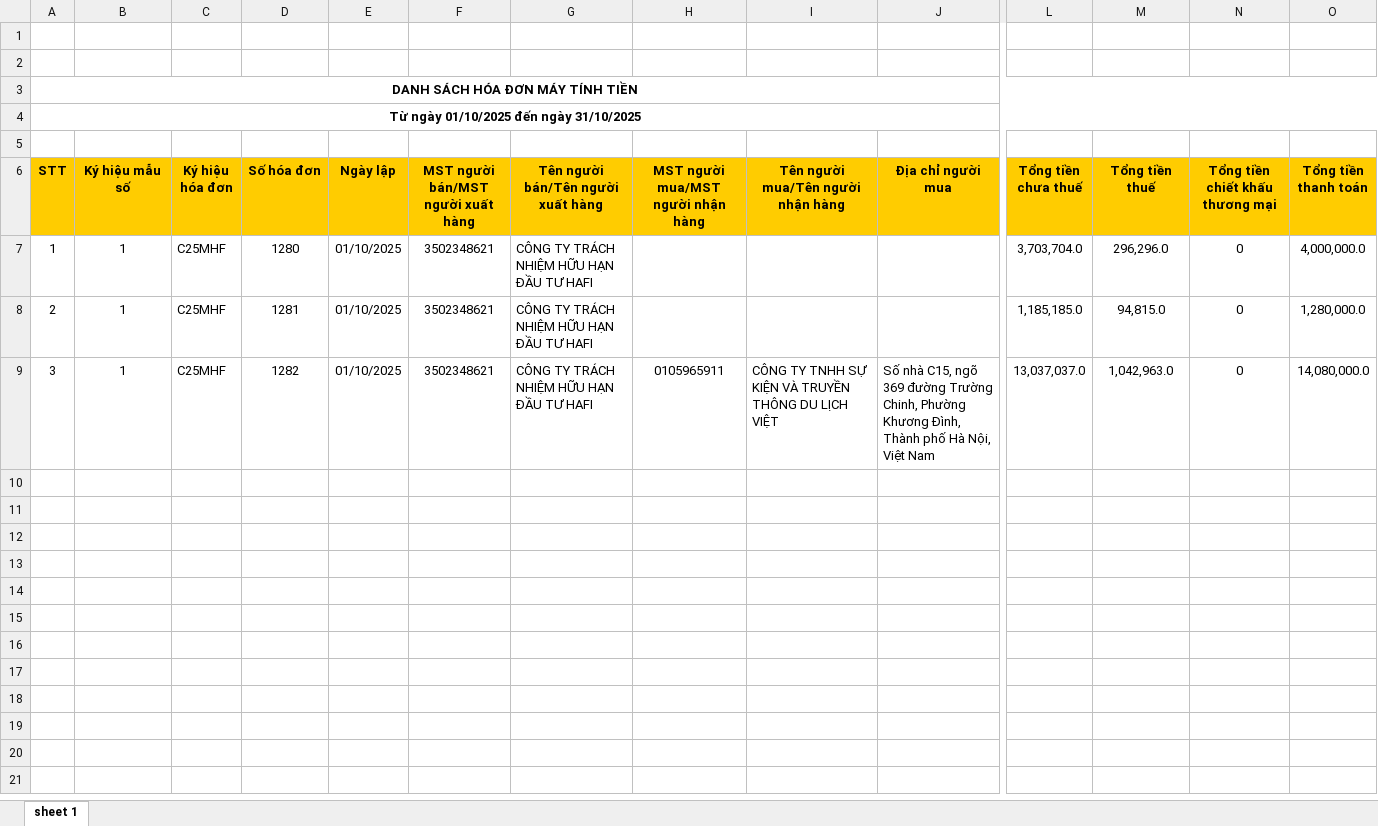
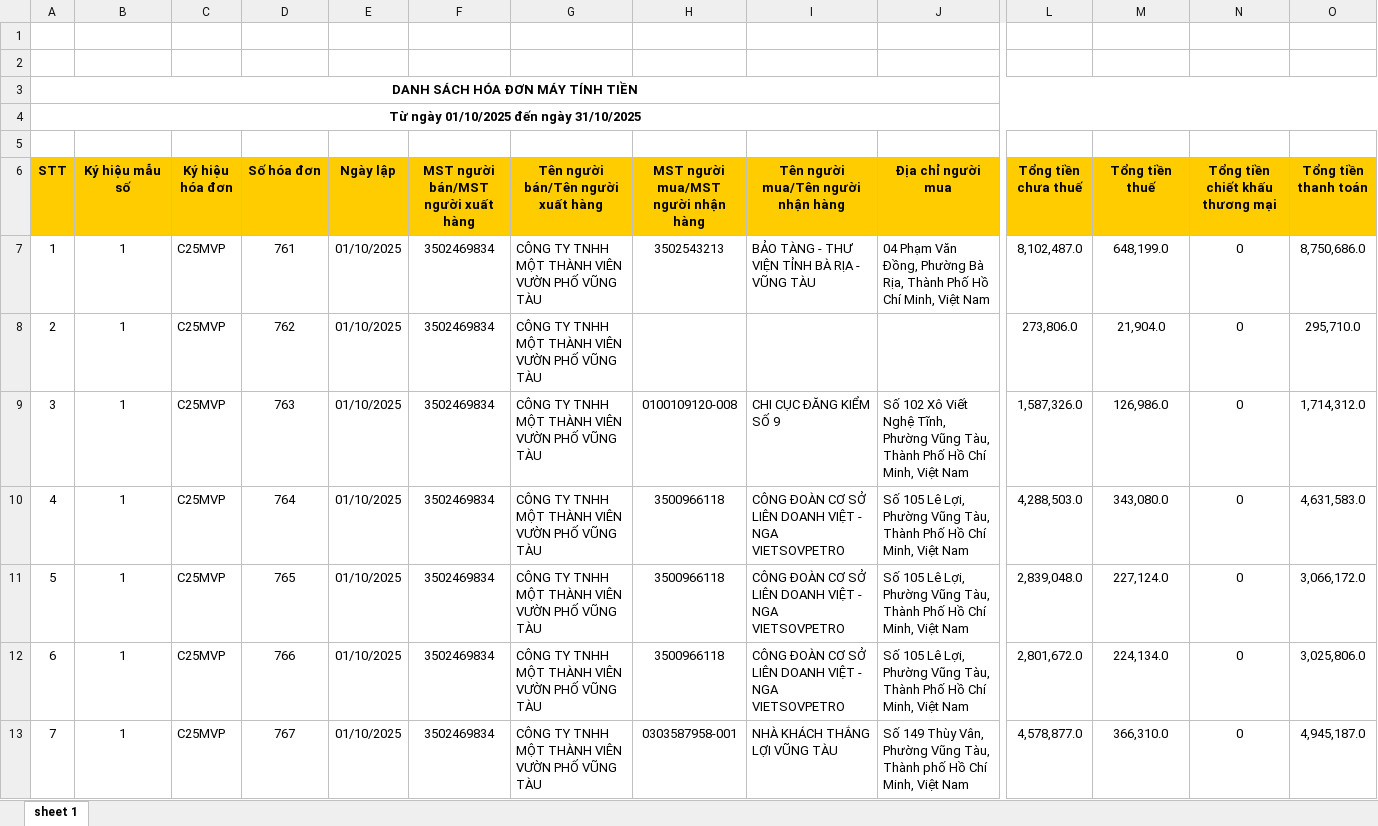
Before and after one commit to n93studioenter/DA3, an Excel workbook: Hoadon/HDRa/10/HDDienTuMayTinhTien.xlsx, sheet sheet 1, drawn as a sheet; only a part is shown, gaps mark what is left out; values as stored, in another font and other column widths than the file's, no borders; rows hold the shown columns only; the diff names each change by its address in the sheet, - before the commit and + after, or states it on an @@ line.

```diff
--- a/Hoadon/HDRa/10/HDDienTuMayTinhTien.xlsx (sheet sheet 1)
+++ b/Hoadon/HDRa/10/HDDienTuMayTinhTien.xlsx (sheet sheet 1)
-C7:C9 (Ký hiệu hóa đơn): C25MHF
+C7:C9 (Ký hiệu hóa đơn): C25MVP
-D7 (Số hóa đơn): 1280
+D7 (Số hóa đơn): 761
-F7:F9: 3502348621
+F7:F9: 3502469834
-G7:G9: CÔNG TY TRÁCH NHIỆM HỮU HẠN ĐẦU TƯ HAFI
+G7:G9: CÔNG TY TNHH MỘT THÀNH VIÊN VƯỜN PHỐ VŨNG TÀU
-H7: (empty)
+H7: 3502543213
-I7: (empty)
+I7: BẢO TÀNG - THƯ VIỆN TỈNH BÀ RỊA - VŨNG TÀU
-J7 (Địa chỉ người mua): (empty)
+J7 (Địa chỉ người mua): 04 Phạm Văn Đồng, Phường Bà Rịa, Thành Phố Hồ Chí Minh, Việt Nam
-L7 (Tổng tiền chưa thuế): 3,703,704.0
+L7 (Tổng tiền chưa thuế): 8,102,487.0
-M7 (Tổng tiền thuế): 296,296.0
+M7 (Tổng tiền thuế): 648,199.0
-O7 (Tổng tiền thanh toán): 4,000,000.0
+O7 (Tổng tiền thanh toán): 8,750,686.0
-D8 (Số hóa đơn): 1281
+D8 (Số hóa đơn): 762
-L8 (Tổng tiền chưa thuế): 1,185,185.0
+L8 (Tổng tiền chưa thuế): 273,806.0
-M8 (Tổng tiền thuế): 94,815.0
+M8 (Tổng tiền thuế): 21,904.0
-O8 (Tổng tiền thanh toán): 1,280,000.0
+O8 (Tổng tiền thanh toán): 295,710.0
-D9 (Số hóa đơn): 1282
+D9 (Số hóa đơn): 763
-H9: 0105965911
+H9: 0100109120-008
-I9: CÔNG TY TNHH SỰ KIỆN VÀ TRUYỀN THÔNG DU LỊCH VIỆT
+I9: CHI CỤC ĐĂNG KIỂM SỐ 9
-J9 (Địa chỉ người mua): Số nhà C15, ngõ 369 đường Trường Chinh, Phường Khương Đình, Thành phố Hà Nội, Việt Nam
+J9 (Địa chỉ người mua): Số 102 Xô Viết Nghệ Tĩnh, Phường Vũng Tàu, Thành Phố Hồ Chí Minh, Việt Nam
-L9 (Tổng tiền chưa thuế): 13,037,037.0
+L9 (Tổng tiền chưa thuế): 1,587,326.0
-M9 (Tổng tiền thuế): 1,042,963.0
+M9 (Tổng tiền thuế): 126,986.0
-O9 (Tổng tiền thanh toán): 14,080,000.0
+O9 (Tổng tiền thanh toán): 1,714,312.0
+row 10: 4 | 1 | C25MVP | 764 | 01/10/2025 | 3502469834 | CÔNG TY TNHH MỘT THÀNH VIÊN VƯỜN PHỐ VŨNG TÀU | 3500966118 | CÔNG ĐOÀN CƠ SỞ LIÊN DOANH VIỆT - NGA VIETSOVPETRO | Số 105 Lê Lợi, Phường Vũng Tàu, Thành Phố Hồ Chí Minh, Việt Nam | 4,288,503.0 | 343,080.0 | 0 | 4,631,583.0
+row 11: 5 | 1 | C25MVP | 765 | 01/10/2025 | 3502469834 | CÔNG TY TNHH MỘT THÀNH VIÊN VƯỜN PHỐ VŨNG TÀU | 3500966118 | CÔNG ĐOÀN CƠ SỞ LIÊN DOANH VIỆT - NGA VIETSOVPETRO | Số 105 Lê Lợi, Phường Vũng Tàu, Thành Phố Hồ Chí Minh, Việt Nam | 2,839,048.0 | 227,124.0 | 0 | 3,066,172.0
+row 12: 6 | 1 | C25MVP | 766 | 01/10/2025 | 3502469834 | CÔNG TY TNHH MỘT THÀNH VIÊN VƯỜN PHỐ VŨNG TÀU | 3500966118 | CÔNG ĐOÀN CƠ SỞ LIÊN DOANH VIỆT - NGA VIETSOVPETRO | Số 105 Lê Lợi, Phường Vũng Tàu, Thành Phố Hồ Chí Minh, Việt Nam | 2,801,672.0 | 224,134.0 | 0 | 3,025,806.0
+row 13: 7 | 1 | C25MVP | 767 | 01/10/2025 | 3502469834 | CÔNG TY TNHH MỘT THÀNH VIÊN VƯỜN PHỐ VŨNG TÀU | 0303587958-001 | NHÀ KHÁCH THẮNG LỢI VŨNG TÀU | Số 149 Thùy Vân, Phường Vũng Tàu, Thành phố Hồ Chí Minh, Việt Nam | 4,578,877.0 | 366,310.0 | 0 | 4,945,187.0
```
Also changed, not shown: Hoadon/HDRa/10/Hoadondientu.xlsx, Hoadon/HDVao/8/HDDienTuDaCapMa.xlsx, 16 other files.
